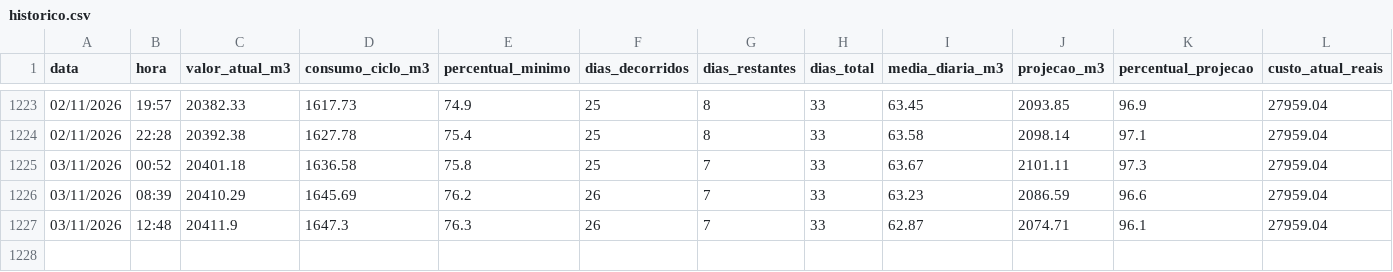
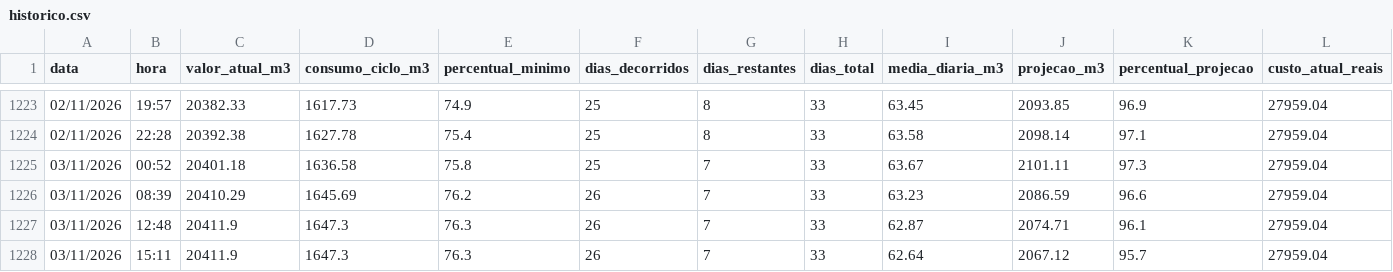
Before and after one commit to victormdpd/hidrometro-teste, a CSV file: dados/historico.csv, drawn as a sheet; only a part is shown, gaps mark what is left out; rows hold the shown columns only; the diff names each change by its address in the sheet, - before the commit and + after, or states it on an @@ line.

Commit message:
Leitura automática - 03/11/2026 15:11

```diff
--- a/dados/historico.csv
+++ b/dados/historico.csv
+row 1228: 03/11/2026 | 15:11 | 20411.9 | 1647.3 | 76.3 | 26 | 7 | 33 | 62.64 | 2067.12 | 95.7 | 27959.04
```
Also changed, not shown: 1 other file.
